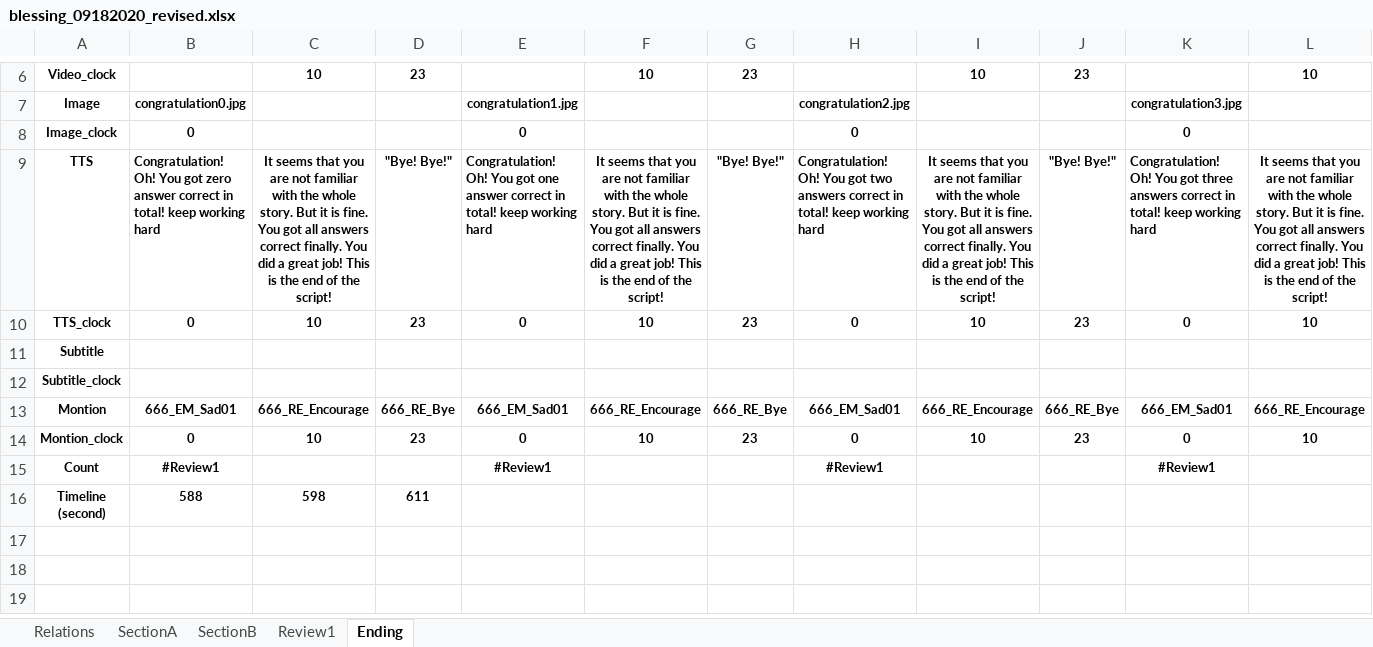
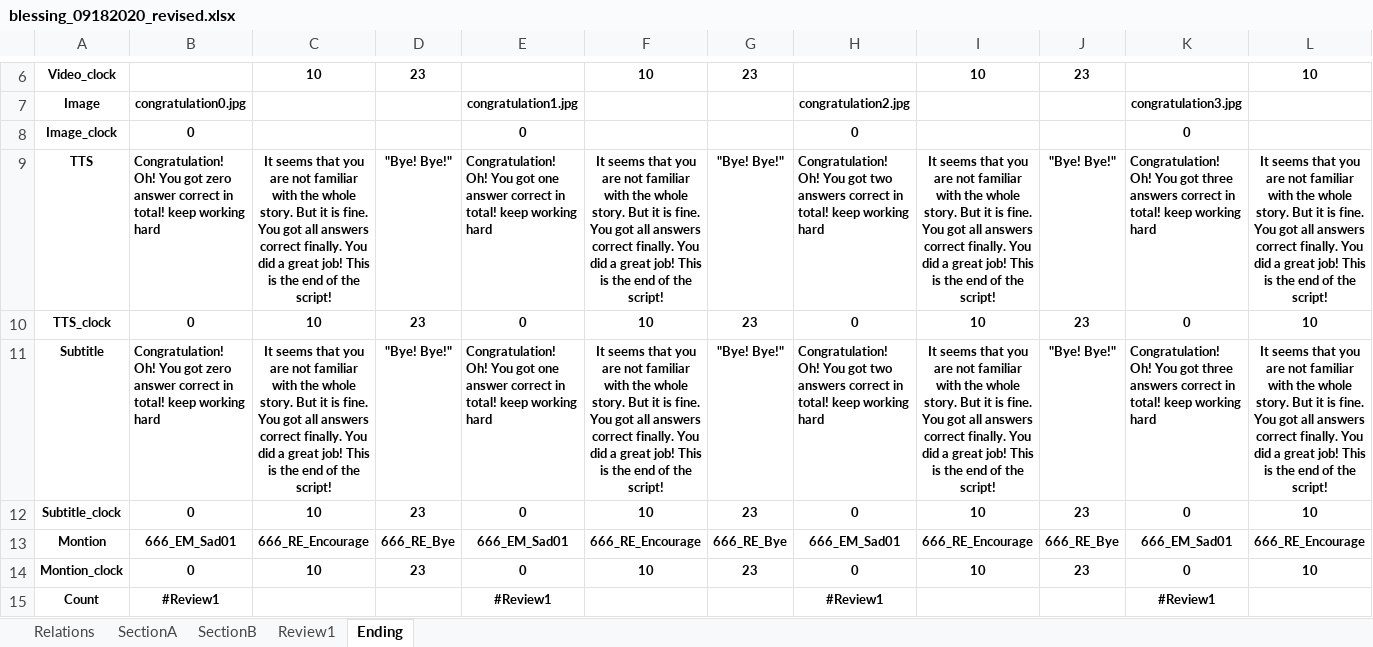
Before and after one commit to chewwwyong/dosomethingexcel, an Excel workbook: app/src/main/res/raw/blessing_09182020_revised.xlsx, sheet Ending, drawn as a sheet; only a part is shown, gaps mark what is left out; the shorter side is filled out with more unchanged rows; values as stored, in another font and other column widths than the file's, no borders; removed rows and columns are numbered as before the commit, all else as after; rows hold the shown columns only; the diff names each change by its address in the sheet, - before the commit and + after, or states it on an @@ line.

```diff
--- a/app/src/main/res/raw/blessing_09182020_revised.xlsx (sheet Ending)
+++ b/app/src/main/res/raw/blessing_09182020_revised.xlsx (sheet Ending)
-row 11: Subtitle
-row 12: Subtitle_clock
+row 11: Subtitle | Congratulation! Oh! You got zero answer correct in total! keep working hard | It seems that you are not familiar with the whole story. But it is fine. You got all answers correct finally. You did a great job! This is the end of the script! | "Bye! Bye!" | Congratulation! Oh! You got one answer correct in total! keep working hard | It seems that you are not familiar with the whole story. But it is fine. You got all answers correct finally. You did a great job! This is the end of the script! | "Bye! Bye!" | Congratulation! Oh! You got two answers correct in total! keep working hard | It seems that you are not familiar with the whole story. But it is fine. You got all answers correct finally. You did a great job! This is the end of the script! | "Bye! Bye!" | Congratulation! Oh! You got three answers correct in total! keep working hard | It seems that you are not familiar with the whole story. But it is fine. You got all answers correct finally. You did a great job! This is the end of the script!
+row 12: Subtitle_clock | 0 | 10 | 23 | 0 | 10 | 23 | 0 | 10 | 23 | 0 | 10
```
Also changed, not shown: sheet Review1, sheet SectionB, 6 other files.
